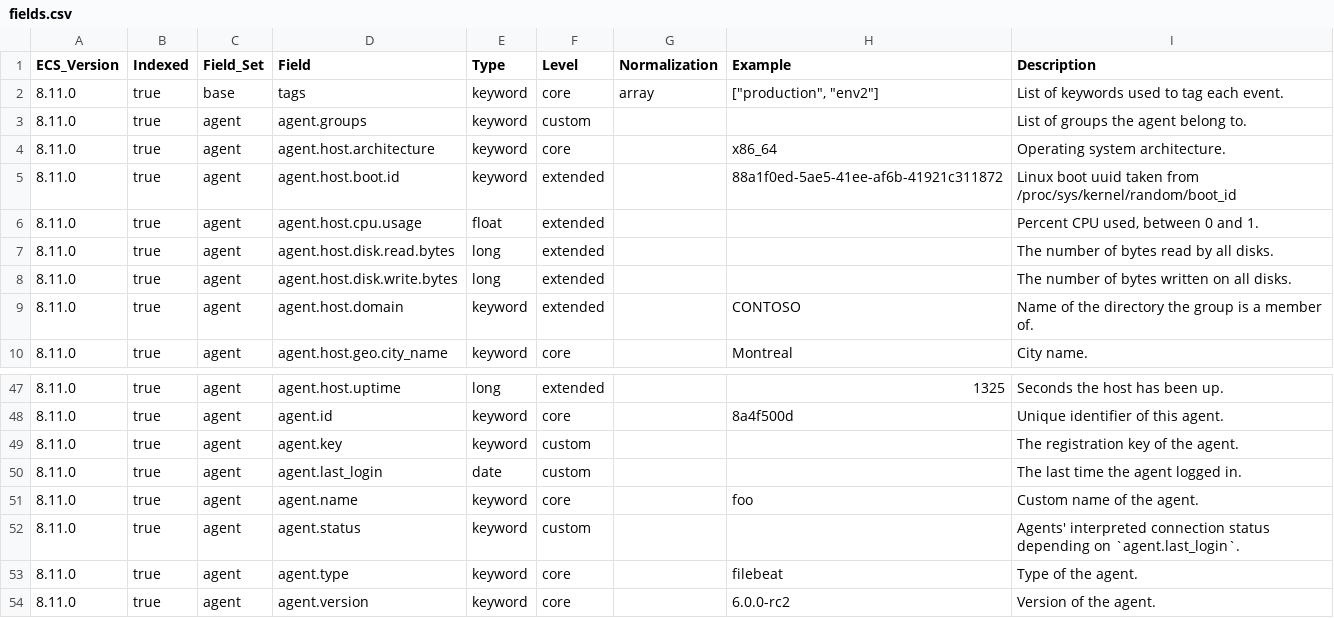
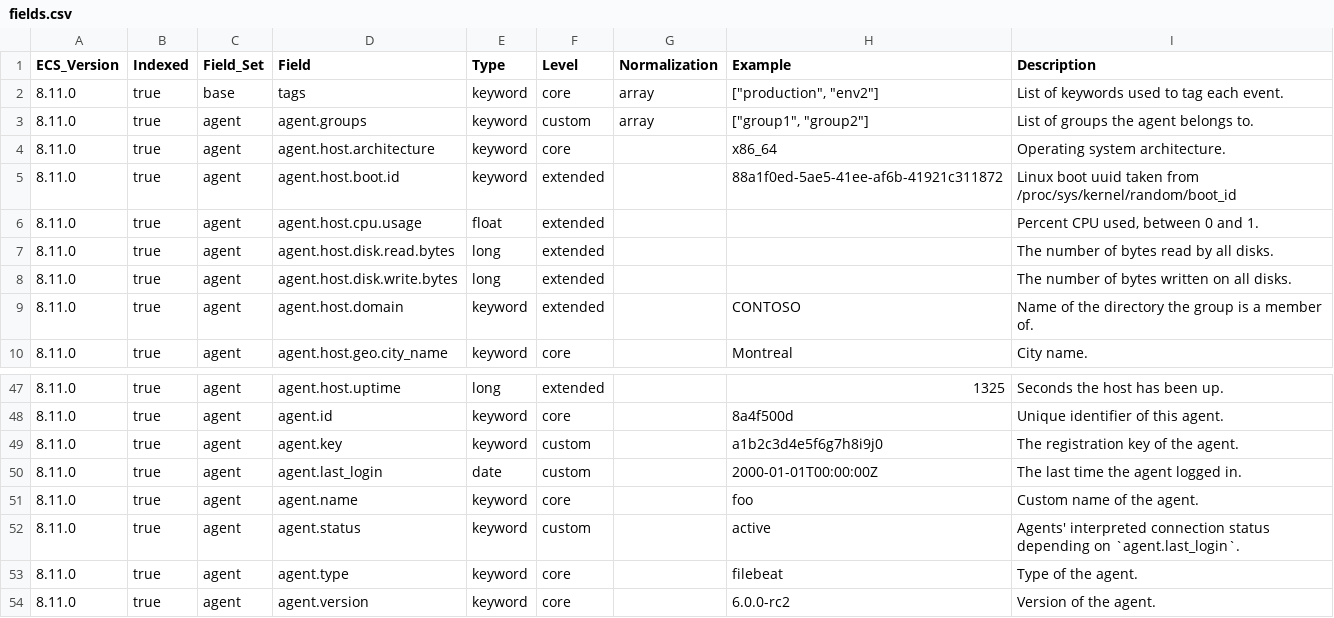
Before and after one commit to wazuh/wazuh-indexer-plugins, a CSV file: ecs/agent/docs/fields.csv, drawn as a sheet; only a part is shown, gaps mark what is left out.

Commit message:
Improve ECS documentation II (#350)
* Improves ecs documentation of agent, alerts and command

* Improve rest of ecs documentation

* Update ECS templates for modified modules: agent alerts command states-fim states-inventory-hardware states-inventory-hotfixes states-inventory-networks states-inventory-packages states-inventory-ports states-inventory-processes states-inventory-system states-vulnerabilities users

* Update changelog

* Update changelog

---------

Signed-off-by: Álex Ruiz <alejandro.ruiz.becerra@wazuh.com>
Co-authored-by: Wazuh Indexer Bot <github_devel_xdrsiem_indexer@wazuh.com>
Co-authored-by: Álex Ruiz <alejandro.ruiz.becerra@wazuh.com>

```diff
--- a/ecs/agent/docs/fields.csv
+++ b/ecs/agent/docs/fields.csv
@@ -2,3 +2,3 @@ ECS_Version,Indexed,Field_Set,Field,Type,Level,Normalization,Example,Description
 8.11.0,true,base,tags,keyword,core,array,"[""production"", ""env2""]",List of keywords used to tag each event.
-8.11.0,true,agent,agent.groups,keyword,custom,,,List of groups the agent belong to.
+8.11.0,true,agent,agent.groups,keyword,custom,array,"[""group1"", ""group2""]",List of groups the agent belongs to.
 8.11.0,true,agent,agent.host.architecture,keyword,core,,x86_64,Operating system architecture.
@@ -48,6 +48,6 @@ ECS_Version,Indexed,Field_Set,Field,Type,Level,Normalization,Example,Description
 8.11.0,true,agent,agent.id,keyword,core,,8a4f500d,Unique identifier of this agent.
-8.11.0,true,agent,agent.key,keyword,custom,,,The registration key of the agent.
-8.11.0,true,agent,agent.last_login,date,custom,,,The last time the agent logged in.
+8.11.0,true,agent,agent.key,keyword,custom,,a1b2c3d4e5f6g7h8i9j0,The registration key of the agent.
+8.11.0,true,agent,agent.last_login,date,custom,,2000-01-01T00:00:00Z,The last time the agent logged in.
 8.11.0,true,agent,agent.name,keyword,core,,foo,Custom name of the agent.
-8.11.0,true,agent,agent.status,keyword,custom,,,Agents' interpreted connection status depending on `agent.last_login`.
+8.11.0,true,agent,agent.status,keyword,custom,,active,Agents' interpreted connection status depending on `agent.last_login`.
 8.11.0,true,agent,agent.type,keyword,core,,filebeat,Type of the agent.
```
Also changed, not shown: ecs/states-fim/docs/fields.csv, ecs/states-inventory-hotfixes/docs/fields.csv, 42 other files.
